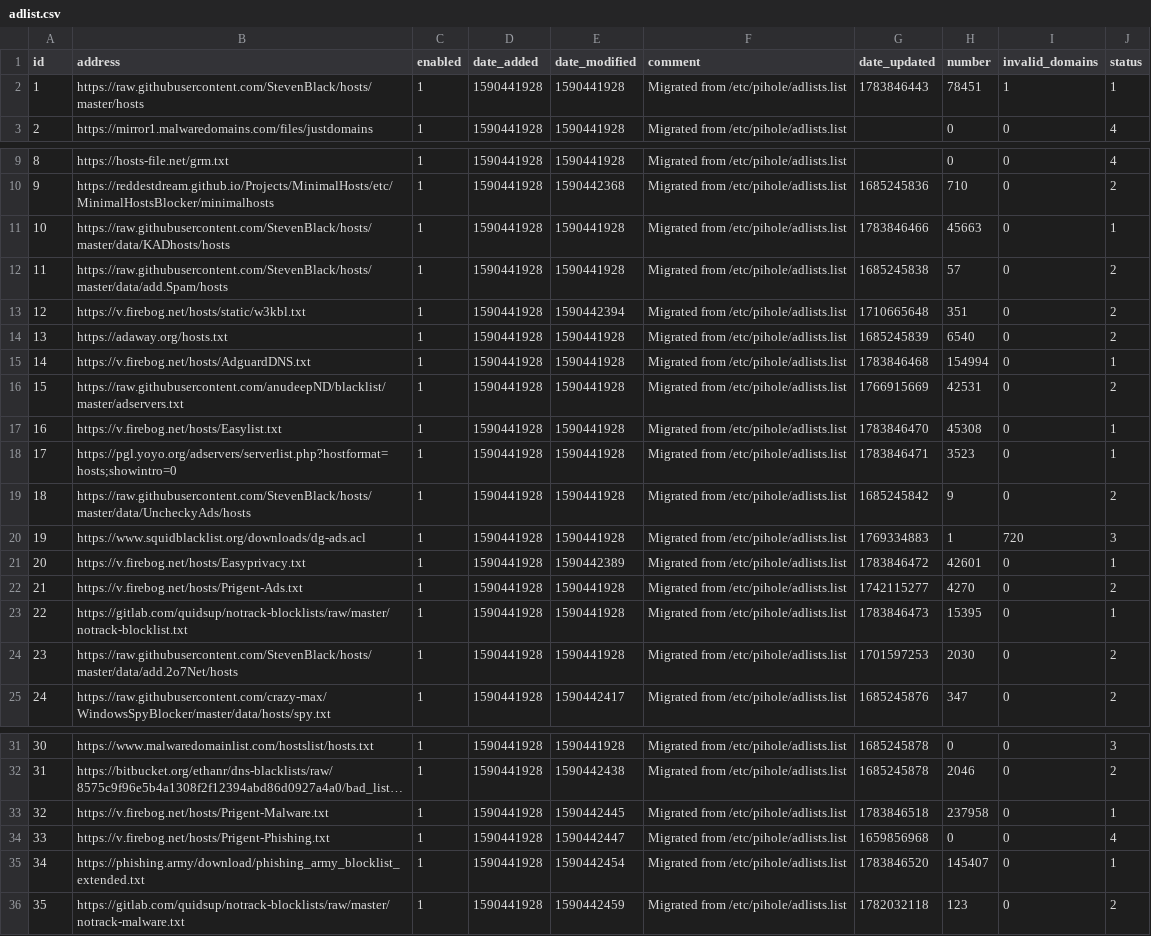
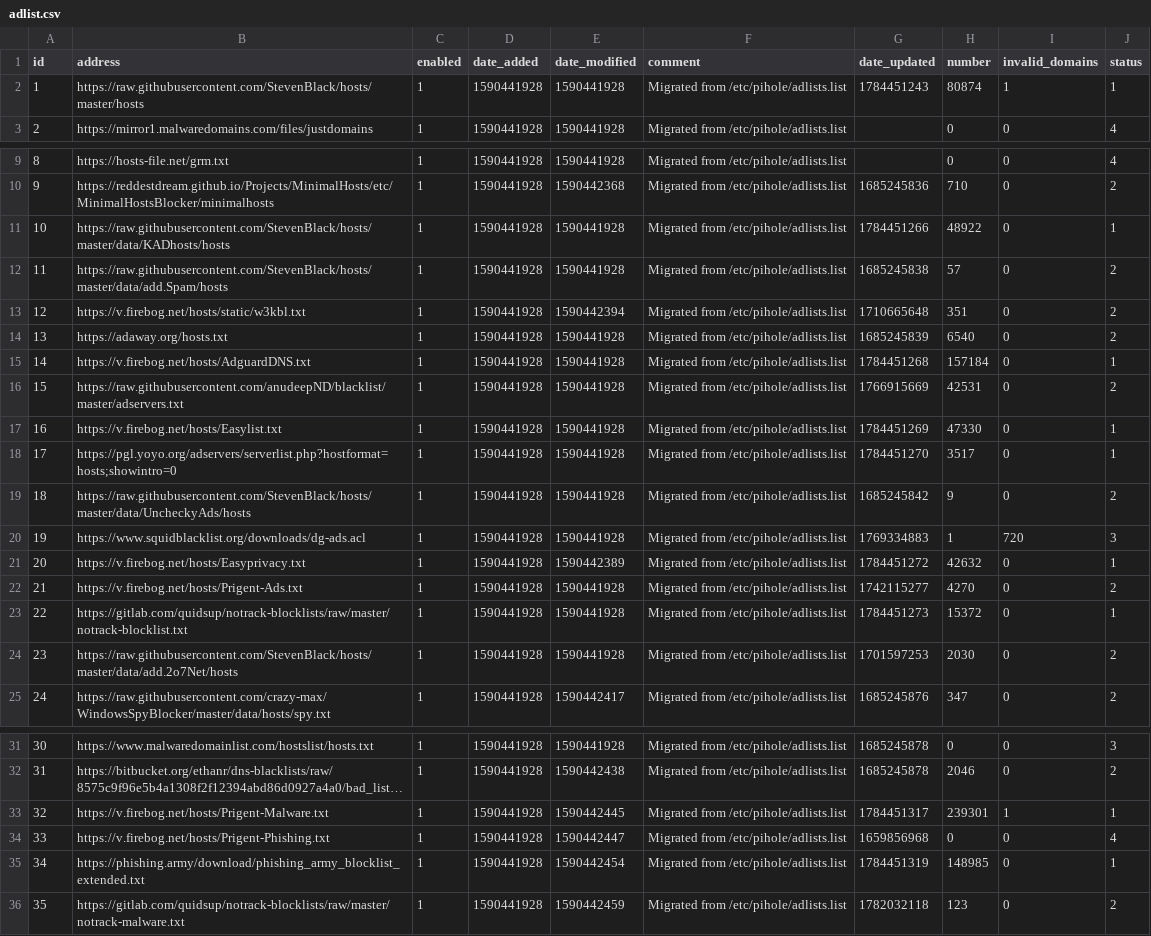
Before and after one commit to vaparr/my-pihole-lists, a CSV file: adlist.csv, drawn as a sheet; only a part is shown, gaps mark what is left out; long unchanged cells end in …; the diff names each change by its address in the sheet, - before the commit and + after, or states it on an @@ line.

Commit message:
Updated July 19, 2026  7:00am

```diff
--- a/adlist.csv
+++ b/adlist.csv
-G2 (date_updated): 1783846443
+G2 (date_updated): 1784451243
-H2 (number): 78451
+H2 (number): 80874
-G11 (date_updated): 1783846466
+G11 (date_updated): 1784451266
-H11 (number): 45663
+H11 (number): 48922
-G15 (date_updated): 1783846468
+G15 (date_updated): 1784451268
-H15 (number): 154994
+H15 (number): 157184
-G17 (date_updated): 1783846470
+G17 (date_updated): 1784451269
-H17 (number): 45308
+H17 (number): 47330
-G18 (date_updated): 1783846471
+G18 (date_updated): 1784451270
-H18 (number): 3523
+H18 (number): 3517
-G21 (date_updated): 1783846472
+G21 (date_updated): 1784451272
-H21 (number): 42601
+H21 (number): 42632
-G23 (date_updated): 1783846473
+G23 (date_updated): 1784451273
-H23 (number): 15395
+H23 (number): 15372
-G33 (date_updated): 1783846518
+G33 (date_updated): 1784451317
-H33 (number): 237958
+H33 (number): 239301
-I33 (invalid_domains): 0
+I33 (invalid_domains): 1
-G35 (date_updated): 1783846520
+G35 (date_updated): 1784451319
-H35 (number): 145407
+H35 (number): 148985
```
